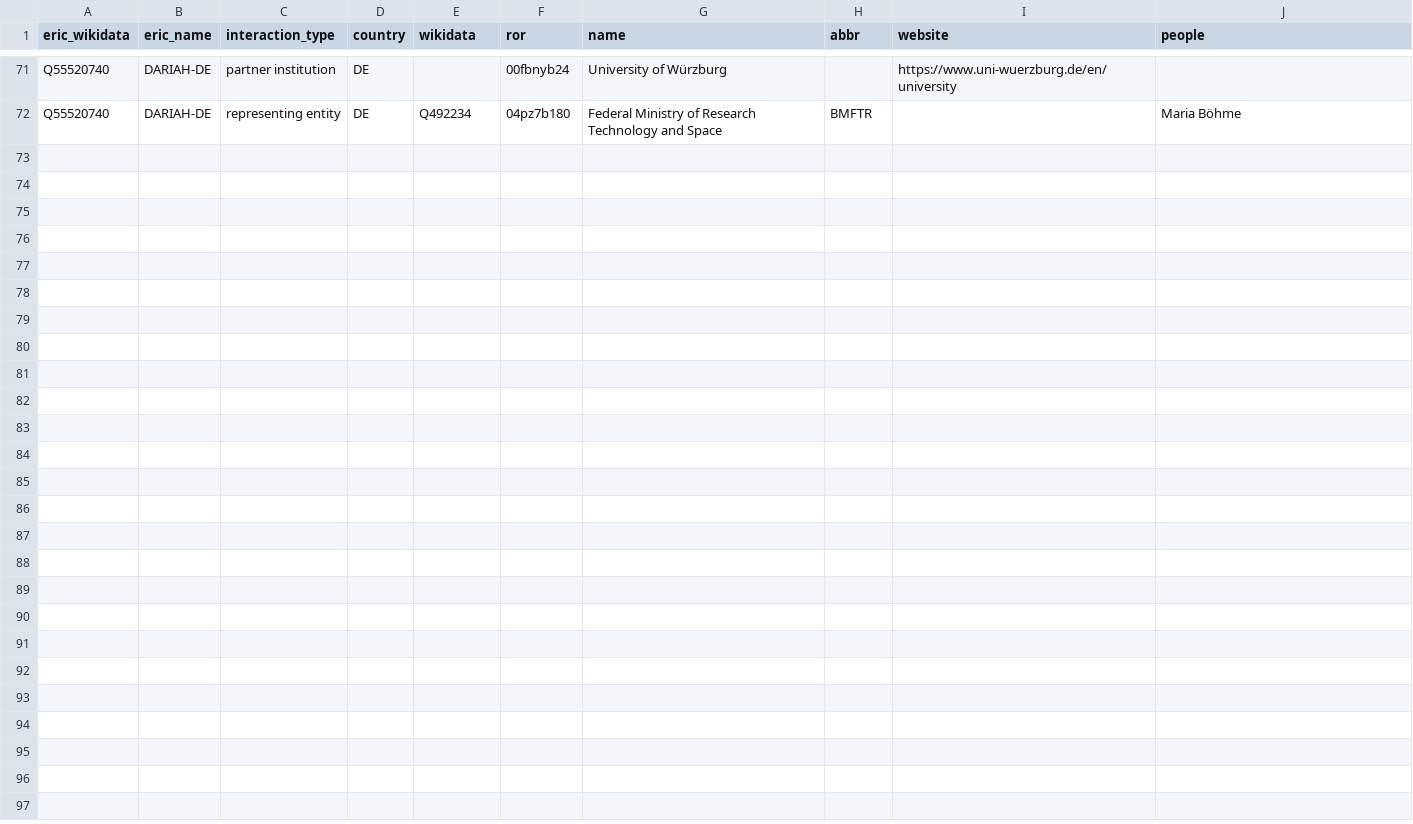
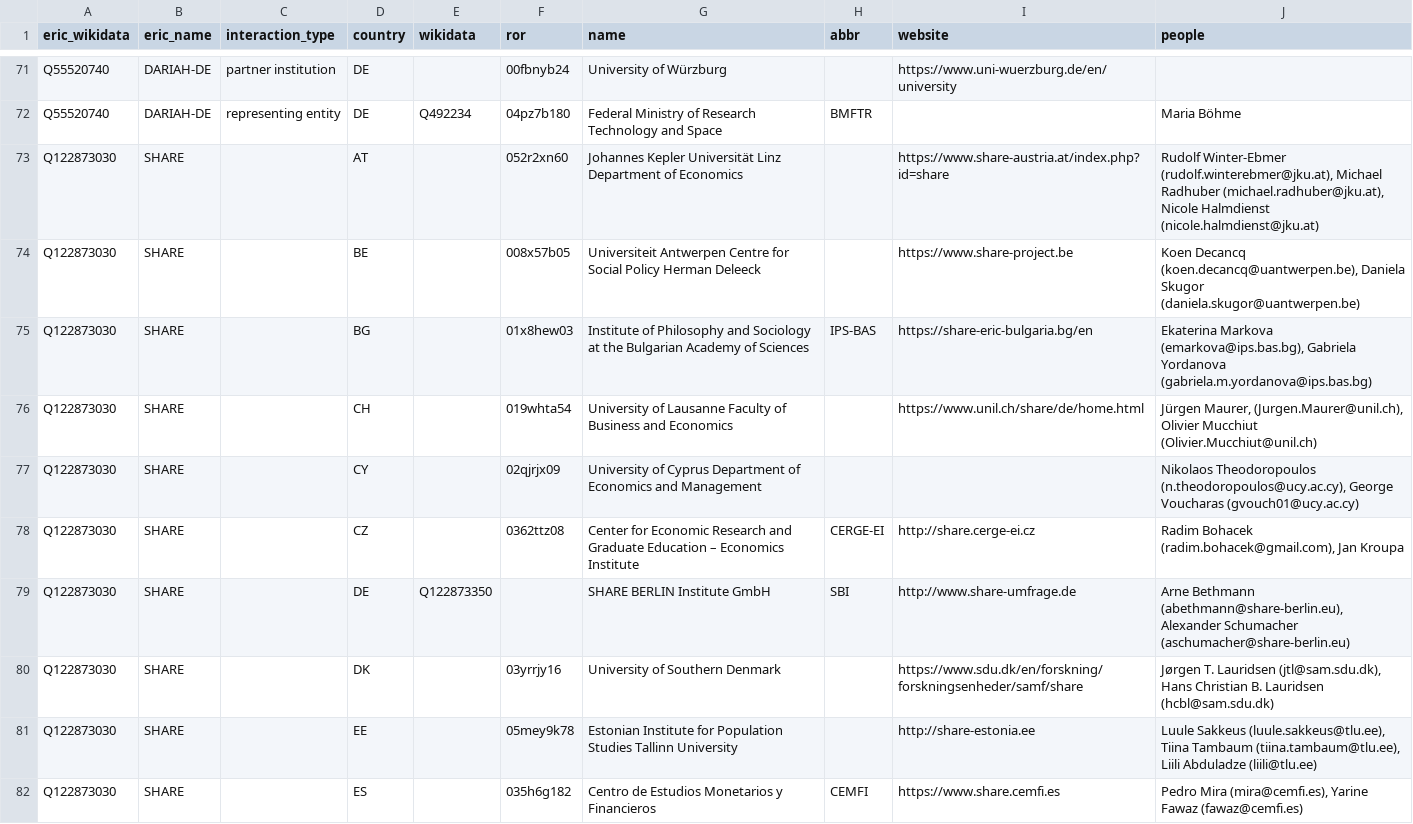
Before and after one commit to nfdi-de/section-int-wg-landscape, a TSV file: _data/eric_relations.tsv, drawn as a sheet; only a part is shown, gaps mark what is left out; the diff covers the shown part only; the diff names each change by its address in the sheet, - before the commit and + after, or states it on an @@ line.

Commit message:
Curate SHARE members (#20)

```diff
--- a/_data/eric_relations.tsv
+++ b/_data/eric_relations.tsv
+row 73: Q122873030 | SHARE |  | AT |  | 052r2xn60 | Johannes Kepler Universität Linz Department of Economics |  | https://www.share-austria.at/index.php?id=share | Rudolf Winter-Ebmer (rudolf.winterebmer@jku.at), Michael Radhuber (michael.radhuber@jku.at), Nicole Halmdienst (nicole.halmdienst@jku.at)
+row 74: Q122873030 | SHARE |  | BE |  | 008x57b05 | Universiteit Antwerpen Centre for Social Policy Herman Deleeck |  | https://www.share-project.be | Koen Decancq (koen.decancq@uantwerpen.be), Daniela Skugor (daniela.skugor@uantwerpen.be)
+row 75: Q122873030 | SHARE |  | BG |  | 01x8hew03 | Institute of Philosophy and Sociology at the Bulgarian Academy of Sciences | IPS-BAS | https://share-eric-bulgaria.bg/en | Ekaterina Markova (emarkova@ips.bas.bg), Gabriela Yordanova (gabriela.m.yordanova@ips.bas.bg)
+row 76: Q122873030 | SHARE |  | CH |  | 019whta54 | University of Lausanne Faculty of Business and Economics |  | https://www.unil.ch/share/de/home.html | Jürgen Maurer, (Jurgen.Maurer@unil.ch), Olivier Mucchiut (Olivier.Mucchiut@unil.ch)
+row 77: Q122873030 | SHARE |  | CY |  | 02qjrjx09 | University of Cyprus Department of Economics and Management |  |  | Nikolaos Theodoropoulos (n.theodoropoulos@ucy.ac.cy), George Voucharas (gvouch01@ucy.ac.cy)
+row 78: Q122873030 | SHARE |  | CZ |  | 0362ttz08 | Center for Economic Research and Graduate Education – Economics Institute | CERGE-EI | http://share.cerge-ei.cz | Radim Bohacek (radim.bohacek@gmail.com), Jan Kroupa
+row 79: Q122873030 | SHARE |  | DE | Q122873350 |  | SHARE BERLIN Institute GmbH | SBI | http://www.share-umfrage.de | Arne Bethmann (abethmann@share-berlin.eu), Alexander Schumacher (aschumacher@share-berlin.eu)
+row 80: Q122873030 | SHARE |  | DK |  | 03yrrjy16 | University of Southern Denmark |  | https://www.sdu.dk/en/forskning/forskningsenheder/samf/share | Jørgen T. Lauridsen (jtl@sam.sdu.dk), Hans Christian B. Lauridsen (hcbl@sam.sdu.dk)
+row 81: Q122873030 | SHARE |  | EE |  | 05mey9k78 | Estonian Institute for Population Studies Tallinn University |  | http://share-estonia.ee | Luule Sakkeus (luule.sakkeus@tlu.ee), Tiina Tambaum (tiina.tambaum@tlu.ee), Liili Abduladze (liili@tlu.ee)
+row 82: Q122873030 | SHARE |  | ES |  | 035h6g182 | Centro de Estudios Monetarios y Financieros | CEMFI | https://www.share.cemfi.es | Pedro Mira (mira@cemfi.es), Yarine Fawaz (fawaz@cemfi.es)
```
Also changed, not shown: 19 added rows elsewhere in this file.
